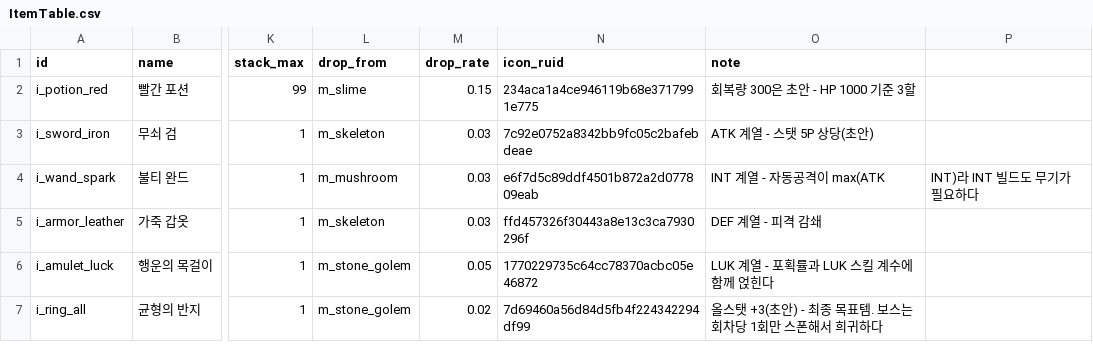
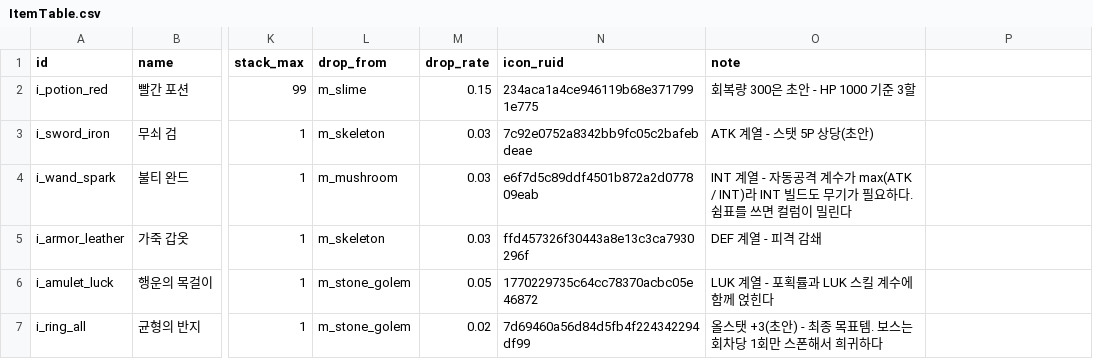
Before and after one commit to goldbatne/maple_levup, a CSV file: RootDesk/MyDesk/GameData/ItemTable.csv, drawn as a sheet; only a part is shown, gaps mark what is left out; the diff names each change by its address in the sheet, - before the commit and + after, or states it on an @@ line.

```diff
--- a/RootDesk/MyDesk/GameData/ItemTable.csv
+++ b/RootDesk/MyDesk/GameData/ItemTable.csv
-O4 (note): INT 계열 - 자동공격이 max(ATK
+O4 (note): INT 계열 - 자동공격 계수가 max(ATK / INT)라 INT 빌드도 무기가 필요하다. 쉼표를 쓰면 컬럼이 밀린다
-P4: INT)라 INT 빌드도 무기가 필요하다
+P4: (empty)
```
Also changed, not shown: 1 other file.
